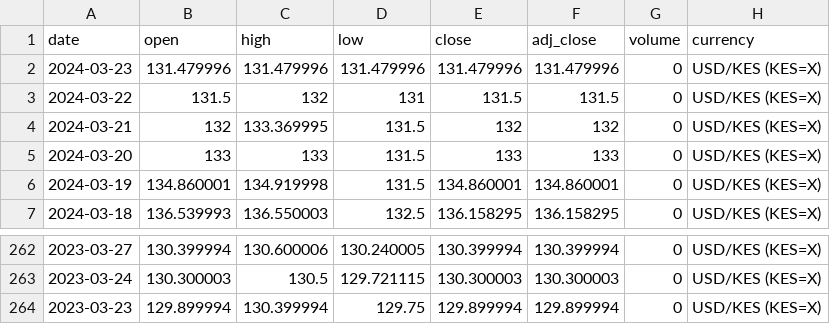
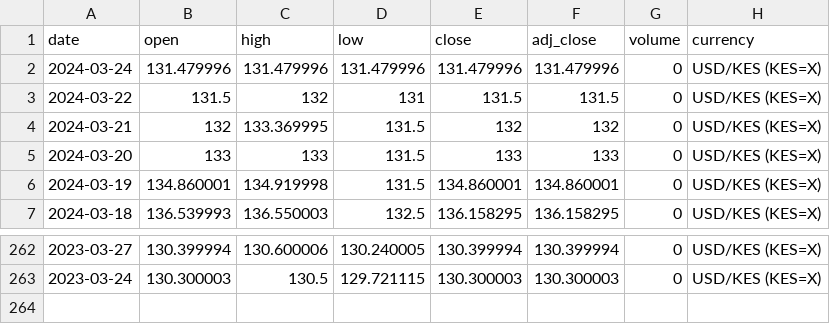
Before and after one commit to Reu-hub/currency, a CSV file: data_raw/kshs_usd_data_raw.csv, drawn as a sheet; only a part is shown, gaps mark what is left out.

```diff
--- a/data_raw/kshs_usd_data_raw.csv
+++ b/data_raw/kshs_usd_data_raw.csv
@@ -1,3 +1,3 @@
 date,open,high,low,close,adj_close,volume,currency
-2024-03-23,131.479996,131.479996,131.479996,131.479996,131.479996,0,USD/KES (KES=X)
+2024-03-24,131.479996,131.479996,131.479996,131.479996,131.479996,0,USD/KES (KES=X)
 2024-03-22,131.5,132,131,131.5,131.5,0,USD/KES (KES=X)
@@ -263,2 +263 @@ date,open,high,low,close,adj_close,volume,currency
 2023-03-24,130.300003,130.5,129.721115,130.300003,130.300003,0,USD/KES (KES=X)
-2023-03-23,129.899994,130.399994,129.75,129.899994,129.899994,0,USD/KES (KES=X)
```
Also changed, not shown: data_processed/kshs_usd_data_final.csv, 2 other files.
